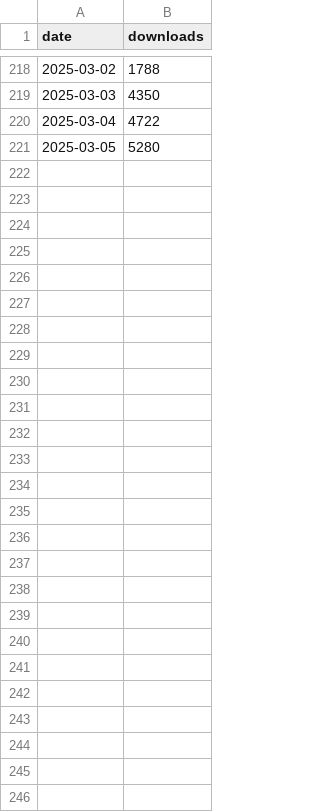
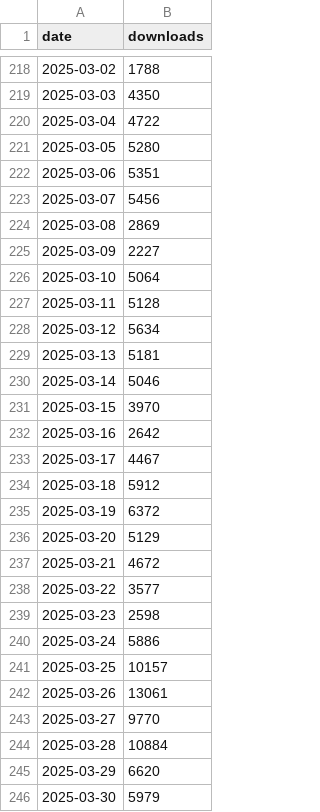
Before and after one commit to jcaw07/redisvl-counter, a CSV file: redisvl_downloads.csv, drawn as a sheet; only a part is shown, gaps mark what is left out.

Commit message:
march updates

```diff
--- a/redisvl_downloads.csv
+++ b/redisvl_downloads.csv
@@ -221 +221,26 @@ date,downloads
 2025-03-05,5280
+2025-03-06,5351
+2025-03-07,5456
+2025-03-08,2869
+2025-03-09,2227
+2025-03-10,5064
+2025-03-11,5128
+2025-03-12,5634
+2025-03-13,5181
+2025-03-14,5046
+2025-03-15,3970
+2025-03-16,2642
+2025-03-17,4467
+2025-03-18,5912
+2025-03-19,6372
+2025-03-20,5129
+2025-03-21,4672
+2025-03-22,3577
+2025-03-23,2598
+2025-03-24,5886
+2025-03-25,10157
+2025-03-26,13061
+2025-03-27,9770
+2025-03-28,10884
+2025-03-29,6620
+2025-03-30,5979
```
